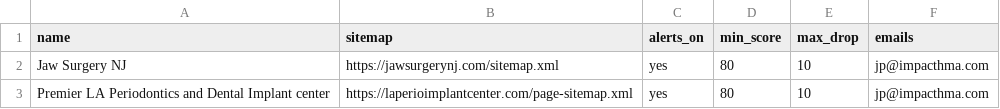
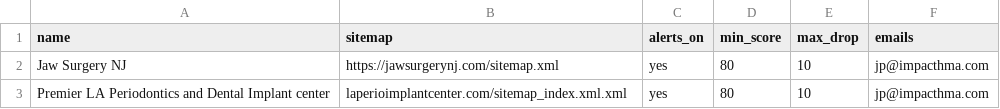
Before and after one commit to jpaccountb-ai/cwv-monitor, a CSV file: sites.csv, drawn as a sheet.

Commit message:
Update sites.csv

```diff
--- a/sites.csv
+++ b/sites.csv
@@ -2,2 +2,2 @@ name,sitemap,alerts_on,min_score,max_drop,emails
 Jaw Surgery NJ,https://jawsurgerynj.com/sitemap.xml,yes,80,10,jp@impacthma.com
-Premier LA Periodontics and Dental Implant center,https://laperioimplantcenter.com/page-sitemap.xml,yes,80,10,jp@impacthma.com
+Premier LA Periodontics and Dental Implant center,laperioimplantcenter.com/sitemap_index.xml.xml,yes,80,10,jp@impacthma.com
```
